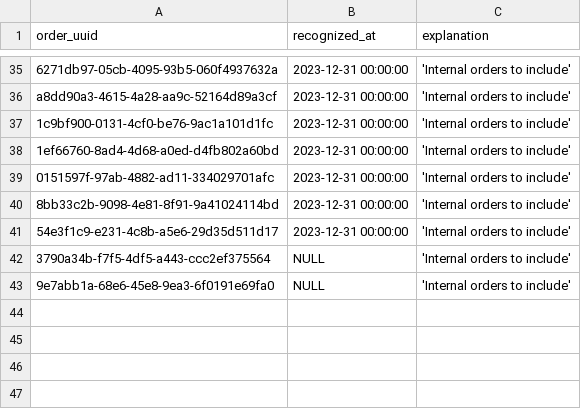
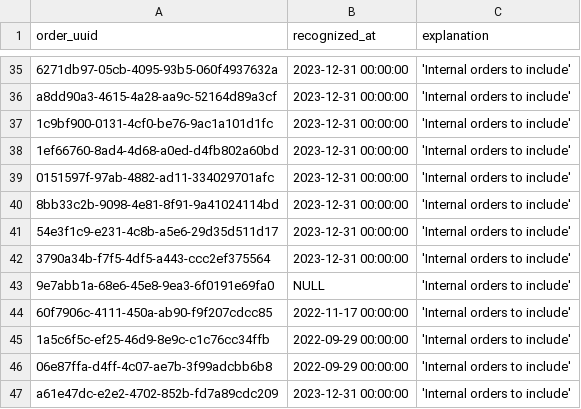
Before and after one commit to 3DHubs/dbt-core-network, a CSV file: seeds/seed_financial_recognition_revenue_exceptions.csv (was seeds/seed_financial_recognition_logic_exceptions.csv), drawn as a sheet; only a part is shown, gaps mark what is left out.

Commit message:
rr exceptions (#715)
* rr reconcile

```diff
--- a/seeds/seed_financial_recognition_logic_exceptions.csv
+++ b/seeds/seed_financial_recognition_revenue_exceptions.csv
@@ -41,3 +41,7 @@ a8dd90a3-4615-4a28-aa9c-52164d89a3cf,2023-12-31 00:00:00,'Internal orders to inc
 54e3f1c9-e231-4c8b-a5e6-29d35d511d17,2023-12-31 00:00:00,'Internal orders to include'
-3790a34b-f7f5-4df5-a443-ccc2ef375564,NULL,'Internal orders to include'
+3790a34b-f7f5-4df5-a443-ccc2ef375564,2023-12-31 00:00:00,'Internal orders to include'
 9e7abb1a-68e6-45e8-9ea3-6f0191e69fa0,NULL,'Internal orders to include'
+60f7906c-4111-450a-ab90-f9f207cdcc85,2022-11-17 00:00:00,'Internal orders to include'
+1a5c6f5c-ef25-46d9-8e9c-c1c76cc34ffb,2022-09-29 00:00:00,'Internal orders to include'
+06e87ffa-d4ff-4c07-ae7b-3f99adcbb6b8,2022-09-29 00:00:00,'Internal orders to include'
+a61e47dc-e2e2-4702-852b-fd7a89cdc209,2023-12-31 00:00:00,'Internal orders to include'
```
Also changed, not shown: 6 other files.
